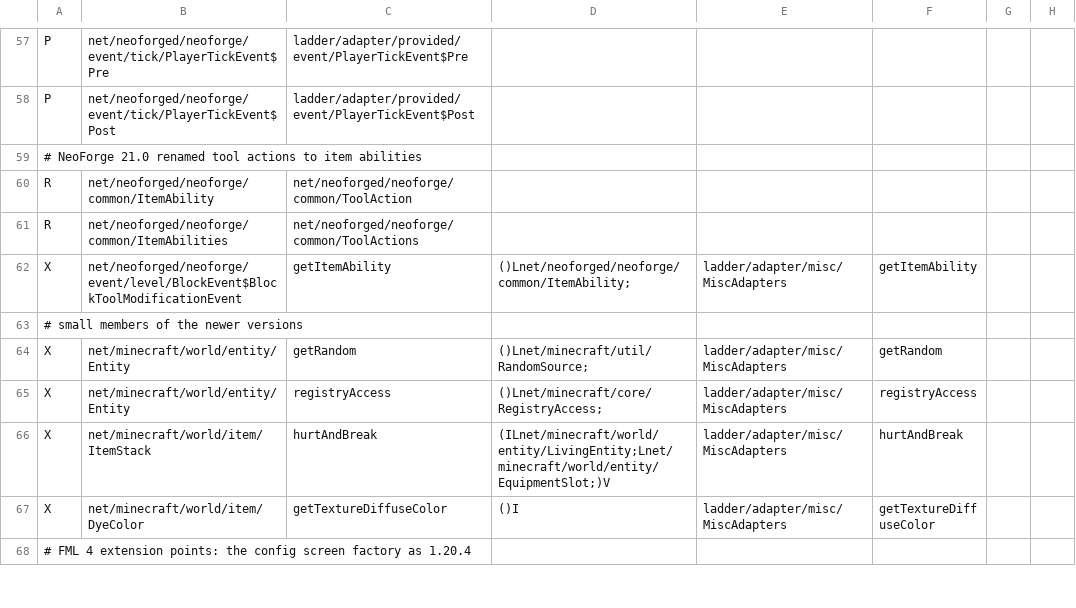
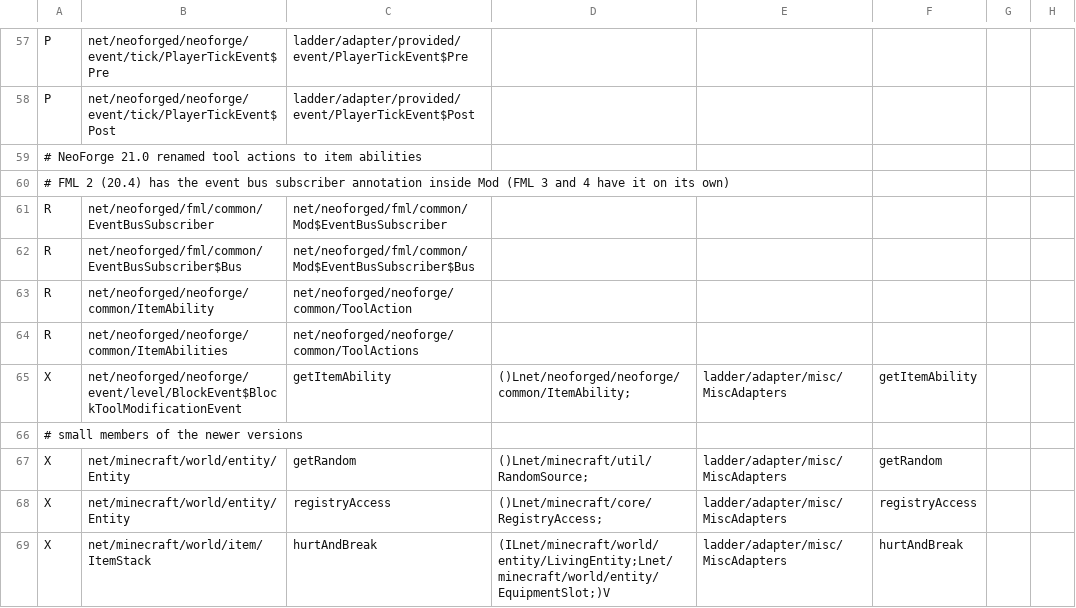
Before and after one commit to Xponer2/translator, a TSV file: adapters_1_20_4/src/main/resources/ladder-rules.tsv, drawn as a sheet; only a part is shown, gaps mark what is left out; the shorter side is filled out with more unchanged rows; the diff names each change by its address in the sheet, - before the commit and + after, or states it on an @@ line.

```diff
--- a/adapters_1_20_4/src/main/resources/ladder-rules.tsv
+++ b/adapters_1_20_4/src/main/resources/ladder-rules.tsv
+row 60: # FML 2 (20.4) has the event bus subscriber annotation inside Mod (FML 3 and 4 have it on its own)
+row 61: R | net/neoforged/fml/common/EventBusSubscriber | net/neoforged/fml/common/Mod$EventBusSubscriber
+row 62: R | net/neoforged/fml/common/EventBusSubscriber$Bus | net/neoforged/fml/common/Mod$EventBusSubscriber$Bus
```
Also changed, not shown: 2 other files.
